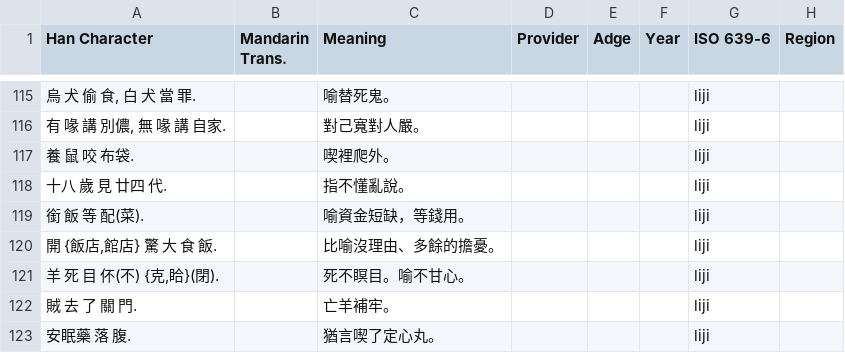
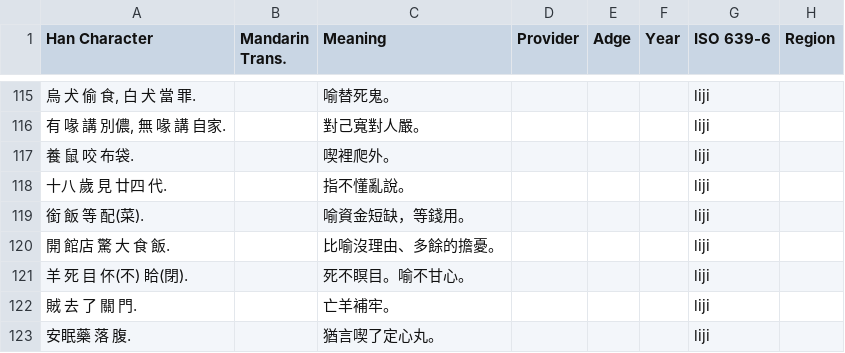
Before and after one commit to MindongLab/foochow-idioms-data, a TSV file: other idioms/other idioms.tsv, drawn as a sheet; only a part is shown, gaps mark what is left out; the diff covers the shown part only; the diff names each change by its address in the sheet, - before the commit and + after, or states it on an @@ line.

Commit message:
Update other idioms.tsv

```diff
--- a/other idioms/other idioms.tsv
+++ b/other idioms/other idioms.tsv
-A120 (Han Character): 開 {飯店,館店} 驚 大 食 飯.
+A120 (Han Character): 開 館店 驚 大 食 飯.
-A121 (Han Character): 羊 死 目 伓(不) {克,䀫}(閉).
+A121 (Han Character): 羊 死 目 伓(不) 䀫(閉).
```
Also changed, not shown: 1 added row and 9 edited cells elsewhere in this file.
